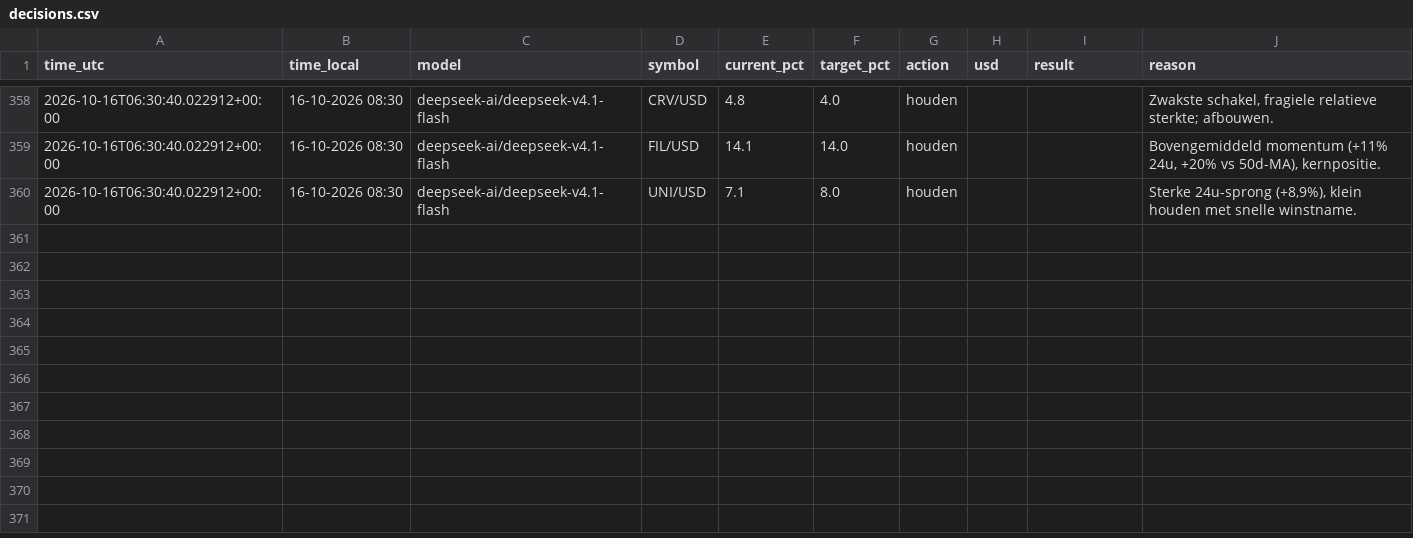
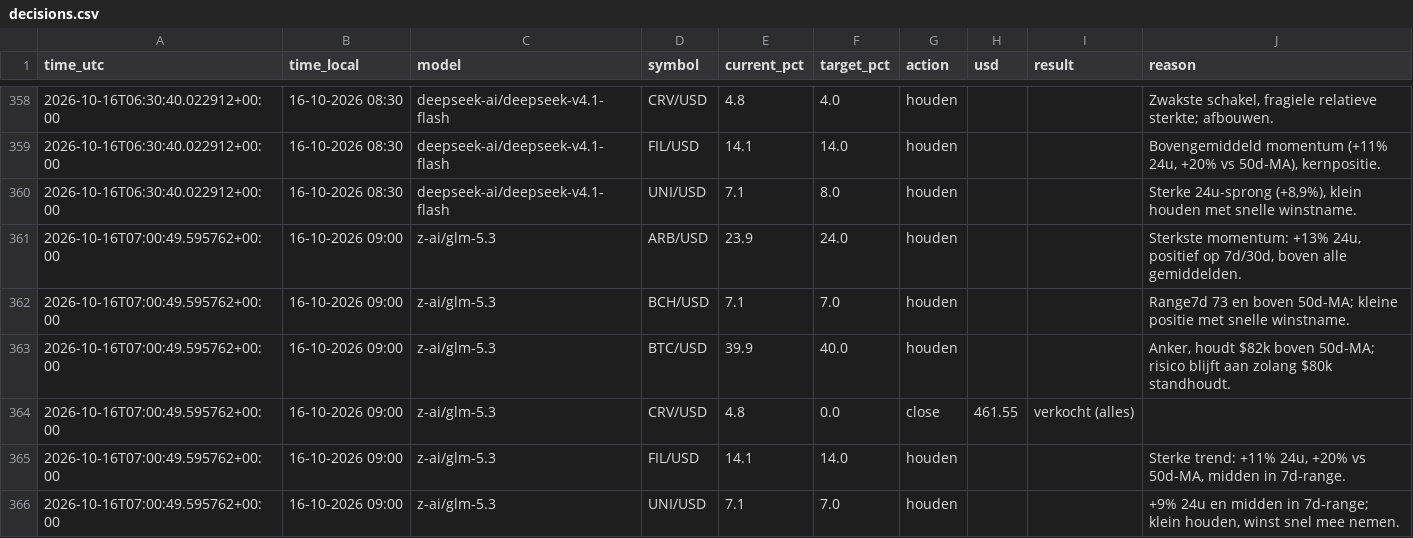
Before and after one commit to robinstar06-cpu/ai-trader, a CSV file: data/decisions.csv, drawn as a sheet; only a part is shown, gaps mark what is left out.

```diff
--- a/data/decisions.csv
+++ b/data/decisions.csv
@@ -360 +360,7 @@ time_utc,time_local,model,symbol,current_pct,target_pct,action,usd,result,reason
 2026-10-16T06:30:40.022912+00:00,16-10-2026 08:30,deepseek-ai/deepseek-v4.1-flash,UNI/USD,7.1,8.0,houden,,,"Sterke 24u-sprong (+8,9%), klein houden met snelle winstname."
+2026-10-16T07:00:49.595762+00:00,16-10-2026 09:00,z-ai/glm-5.3,ARB/USD,23.9,24.0,houden,,,"Sterkste momentum: +13% 24u, positief op 7d/30d, boven alle gemiddelden."
+2026-10-16T07:00:49.595762+00:00,16-10-2026 09:00,z-ai/glm-5.3,BCH/USD,7.1,7.0,houden,,,Range7d 73 en boven 50d-MA; kleine positie met snelle winstname.
+2026-10-16T07:00:49.595762+00:00,16-10-2026 09:00,z-ai/glm-5.3,BTC/USD,39.9,40.0,houden,,,"Anker, houdt $82k boven 50d-MA; risico blijft aan zolang $80k standhoudt."
+2026-10-16T07:00:49.595762+00:00,16-10-2026 09:00,z-ai/glm-5.3,CRV/USD,4.8,0.0,close,461.55,verkocht (alles),
+2026-10-16T07:00:49.595762+00:00,16-10-2026 09:00,z-ai/glm-5.3,FIL/USD,14.1,14.0,houden,,,"Sterke trend: +11% 24u, +20% vs 50d-MA, midden in 7d-range."
+2026-10-16T07:00:49.595762+00:00,16-10-2026 09:00,z-ai/glm-5.3,UNI/USD,7.1,7.0,houden,,,"+9% 24u en midden in 7d-range; klein houden, winst snel mee nemen."
```
Also changed, not shown: data/equity.csv, 2 other files.
